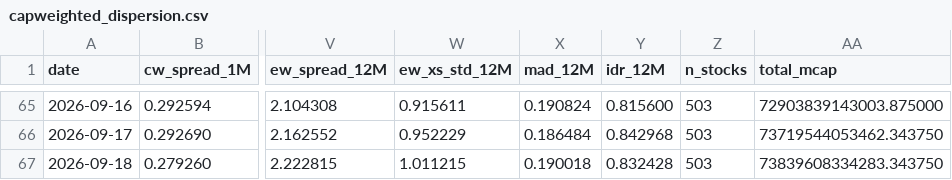
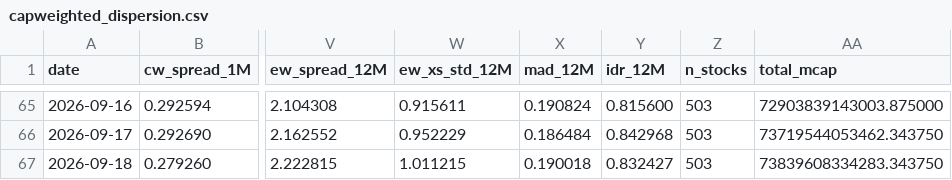
Before and after one commit to vpansare1/sp500-dispersion, a CSV file: data/capweighted_dispersion.csv, drawn as a sheet; only a part is shown, gaps mark what is left out; the diff names each change by its address in the sheet, - before the commit and + after, or states it on an @@ line.

```diff
--- a/data/capweighted_dispersion.csv
+++ b/data/capweighted_dispersion.csv
-Y67 (idr_12M): 0.832428
+Y67 (idr_12M): 0.832427
```
Also changed, not shown: 10 other files.
